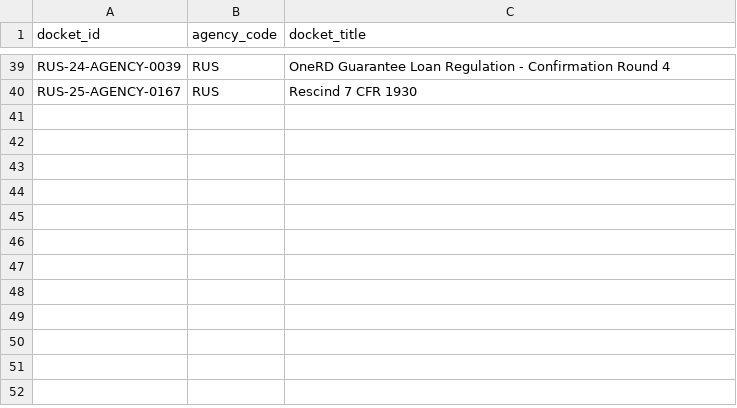
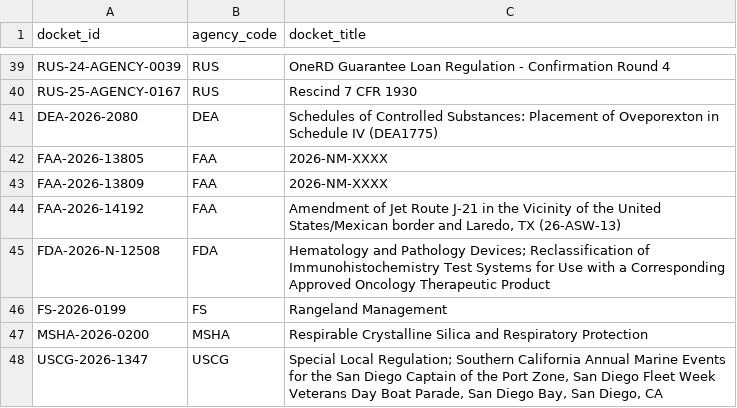
Before and after one commit to cmarcum/TrendsInRulemaking, a CSV file: data/_topup_dockets.csv, drawn as a sheet; only a part is shown, gaps mark what is left out; the diff names each change by its address in the sheet, - before the commit and + after, or states it on an @@ line.

```diff
--- a/data/_topup_dockets.csv
+++ b/data/_topup_dockets.csv
+row 41: DEA-2026-2080 | DEA | Schedules of Controlled Substances: Placement of Oveporexton in Schedule IV (DEA1775)
+row 42: FAA-2026-13805 | FAA | 2026-NM-XXXX
+row 43: FAA-2026-13809 | FAA | 2026-NM-XXXX
+row 44: FAA-2026-14192 | FAA | Amendment of Jet Route J-21 in the Vicinity of the United States/Mexican border and Laredo, TX (26-ASW-13)
+row 45: FDA-2026-N-12508 | FDA | Hematology and Pathology Devices; Reclassification of Immunohistochemistry Test Systems for Use with a Corresponding Approved Oncology Therapeutic Product
+row 46: FS-2026-0199 | FS | Rangeland Management
+row 47: MSHA-2026-0200 | MSHA | Respirable Crystalline Silica and Respiratory Protection
+row 48: USCG-2026-1347 | USCG | Special Local Regulation; Southern California Annual Marine Events for the San Diego Captain of the Port Zone, San Diego Fleet Week Veterans Day Boat Parade, San Diego Bay, San Diego, CA
```
Also changed, not shown: data/_api_topup_scan.csv, data/_open_dockets.csv, 1 other file.
